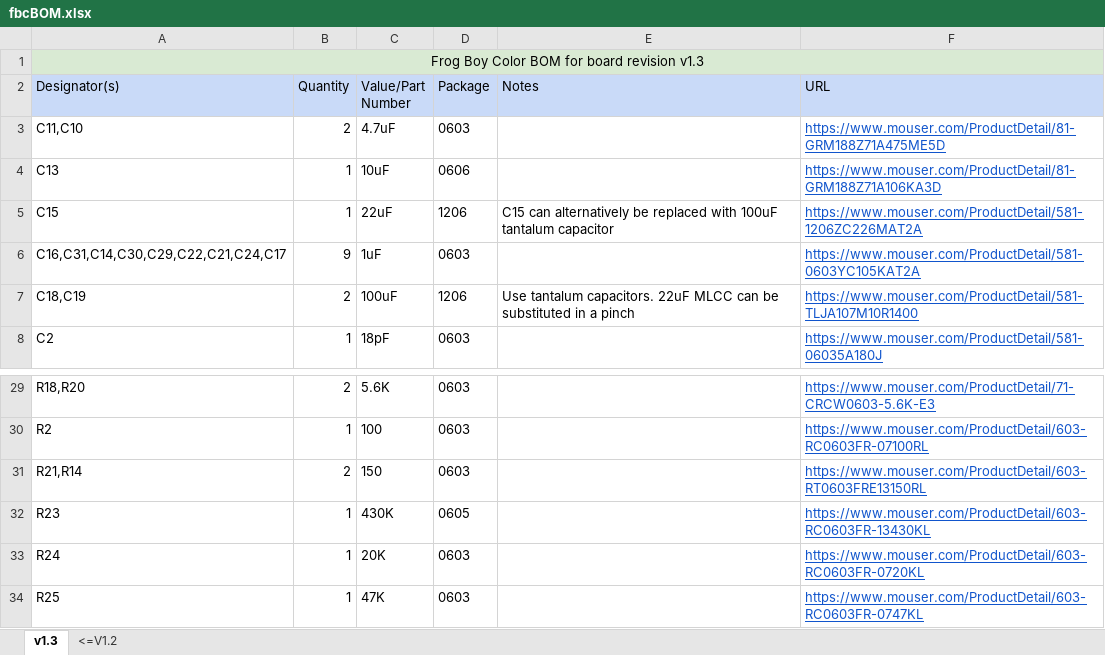
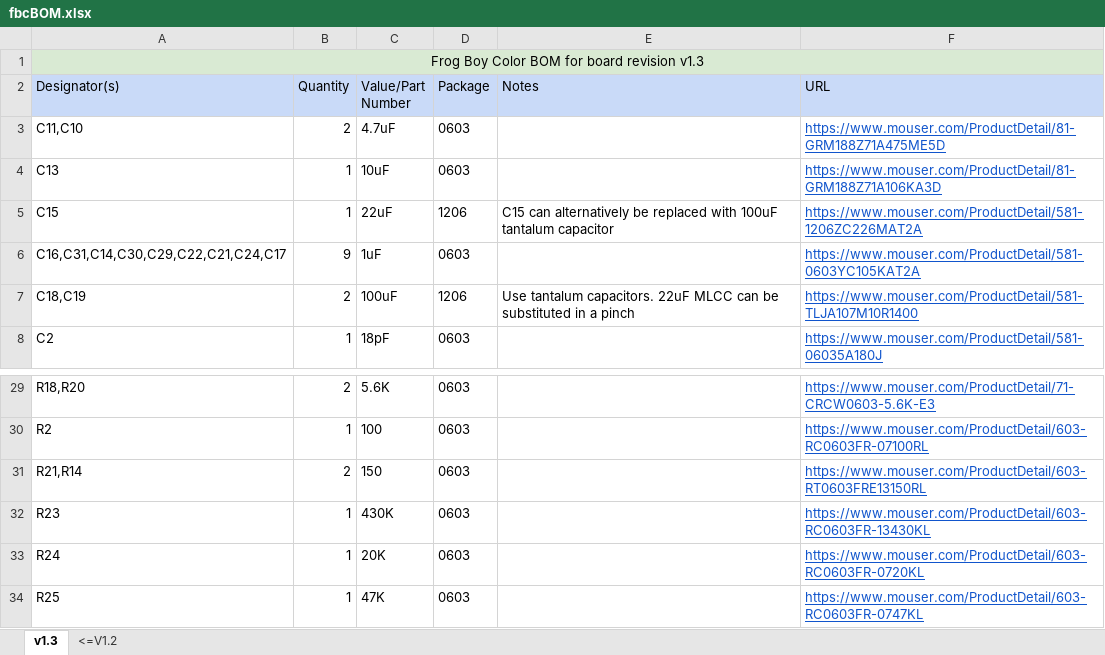
Before and after one commit to leggomyfroggo/FBC, an Excel workbook: fbcBOM.xlsx, sheet v1.3, drawn as a sheet; only a part is shown, gaps mark what is left out; values as stored, in another font and other column widths than the file's, no borders; charts and pictures not drawn; the diff names each change by its address in the sheet, - before the commit and + after, or states it on an @@ line.

Commit message:
Fix sizes for some items in the BOM

```diff
--- a/fbcBOM.xlsx (sheet v1.3)
+++ b/fbcBOM.xlsx (sheet v1.3)
-D4 (Package): 0606
+D4 (Package): 0603
-D32 (Package): 0605
+D32 (Package): 0603
```
